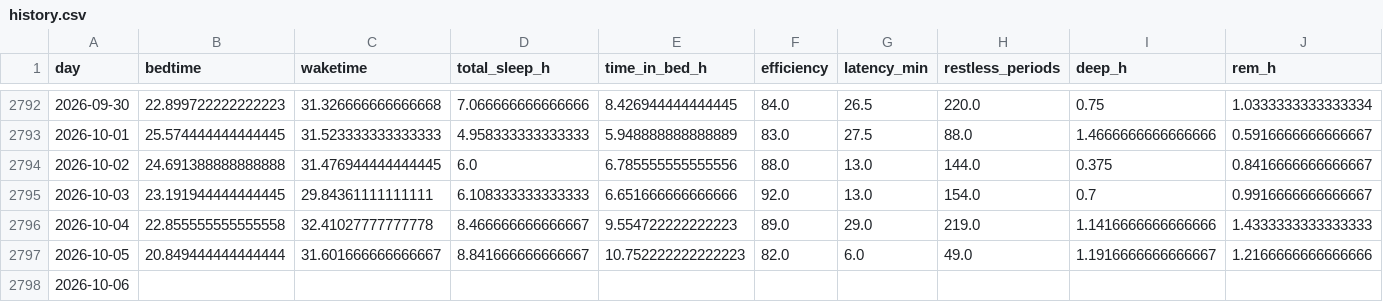
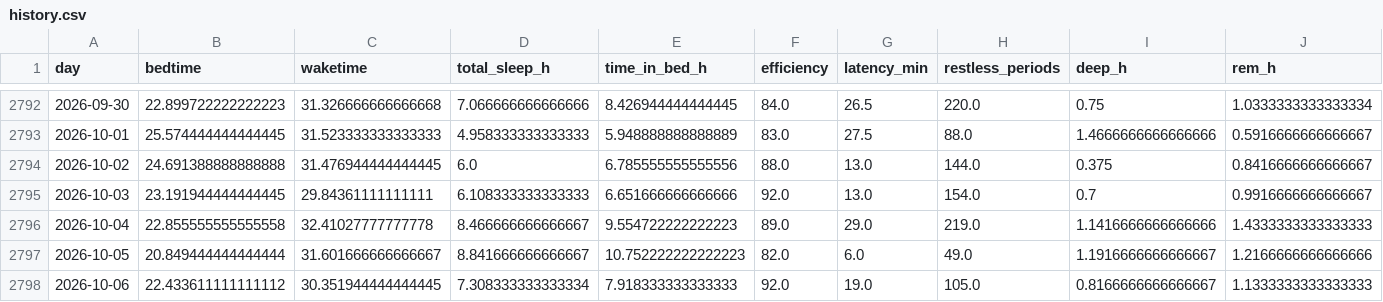
Before and after one commit to petedilworth/health-tracker, a CSV file: data/history.csv, drawn as a sheet; only a part is shown, gaps mark what is left out; removed rows and columns are numbered as before the commit, all else as after; rows hold the shown columns only; the diff names each change by its address in the sheet, - before the commit and + after, or states it on an @@ line.

```diff
--- a/data/history.csv
+++ b/data/history.csv
-row 2798: 2026-10-06
+row 2798: 2026-10-06 | 22.433611111111112 | 30.351944444444445 | 7.308333333333334 | 7.918333333333333 | 92.0 | 19.0 | 105.0 | 0.8166666666666667 | 1.1333333333333333
```
Also changed, not shown: 27 other files.
